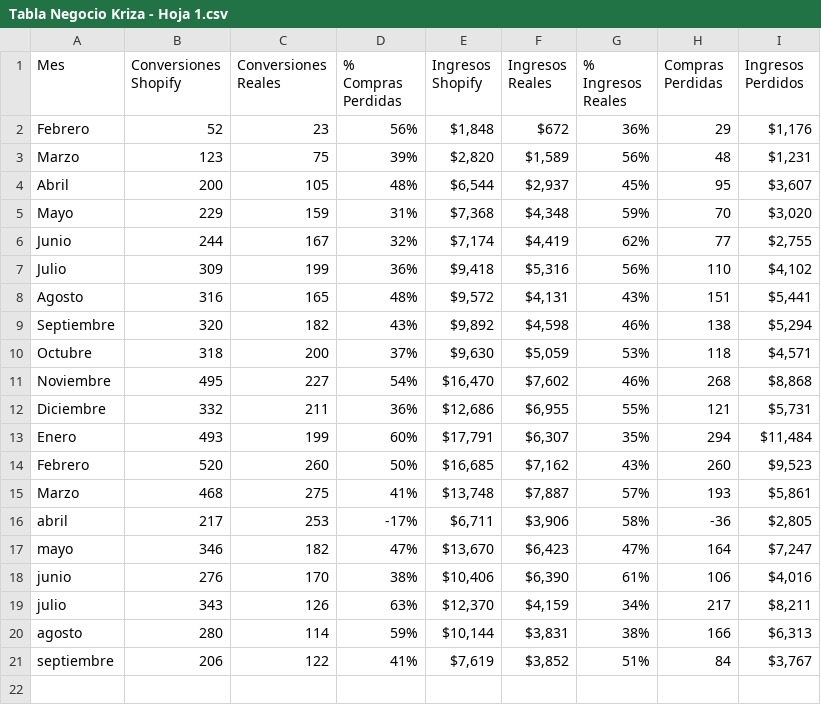
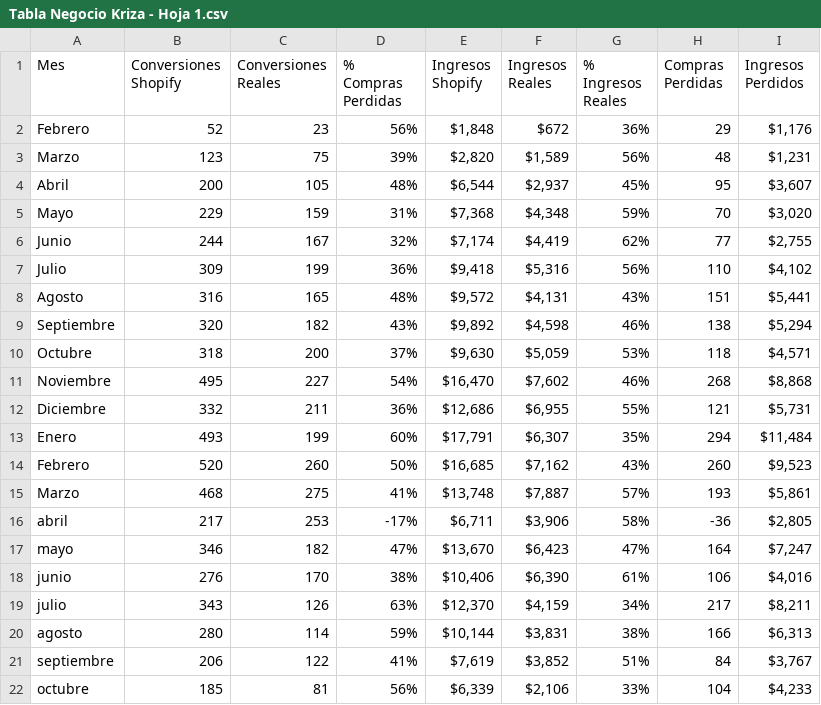
Before and after one commit to alfonso-svg/kriza, a CSV file: public/Data Kriza/Tabla Negocio Kriza - Hoja 1.csv, drawn as a sheet; the diff names each change by its address in the sheet, - before the commit and + after, or states it on an @@ line.

```diff
--- a/public/Data Kriza/Tabla Negocio Kriza - Hoja 1.csv
+++ b/public/Data Kriza/Tabla Negocio Kriza - Hoja 1.csv
+row 22: octubre | 185 | 81 | 56% | $6,339 | $2,106 | 33% | 104 | $4,233
```
Also changed, not shown: 1 other file.
